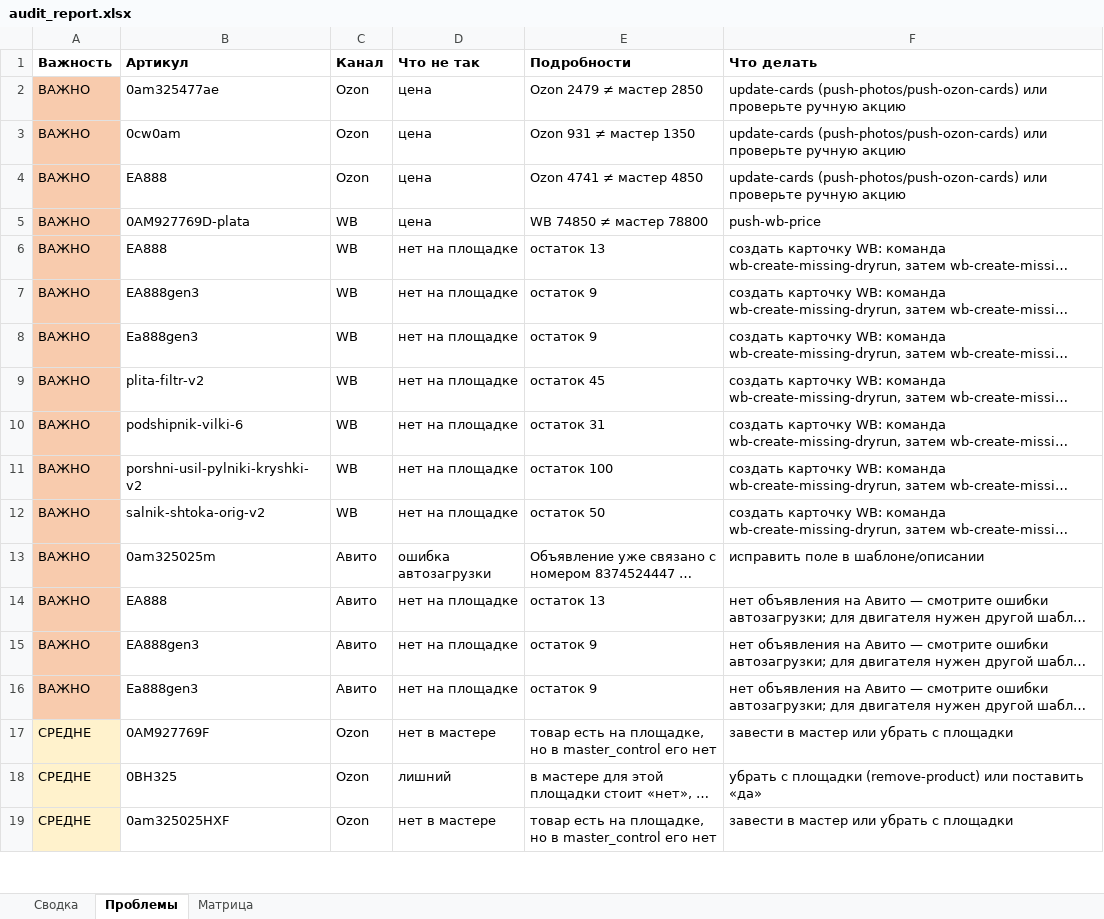
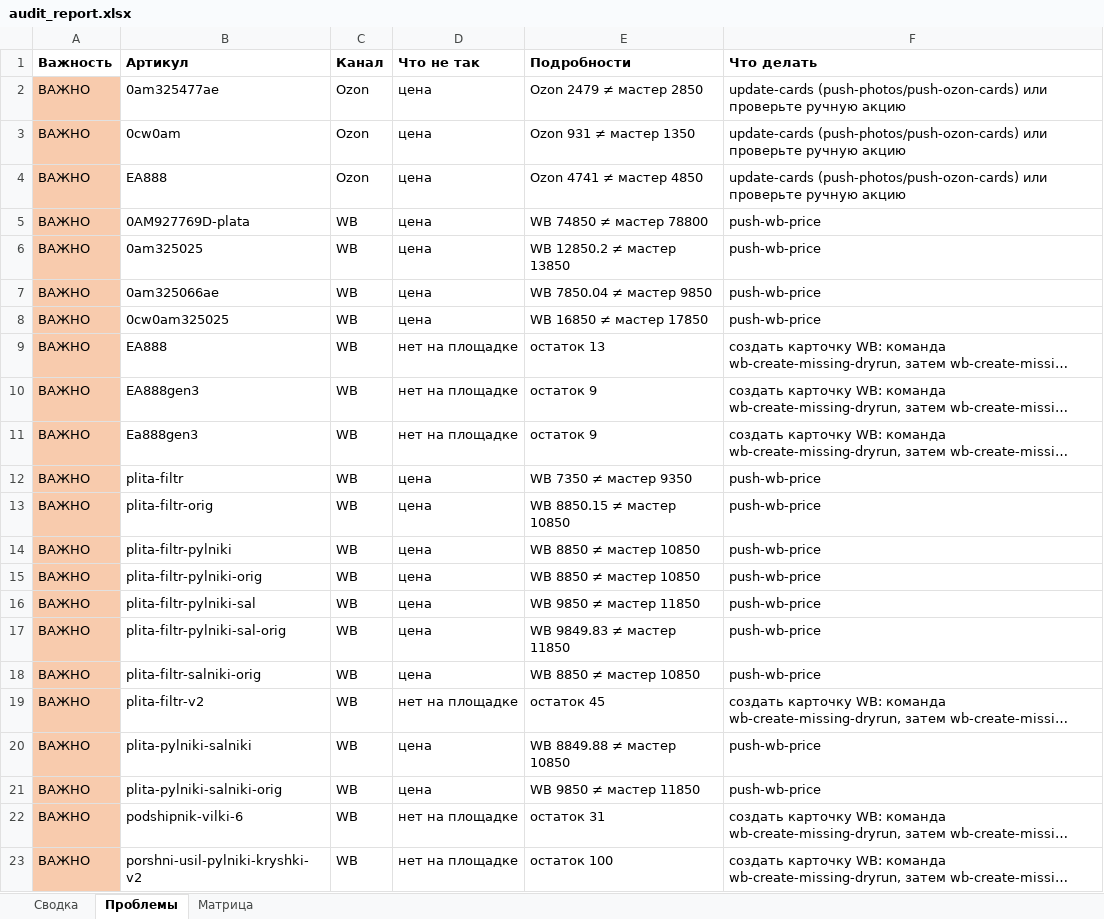
Before and after one commit to antongrigorenko844-prog/marketplace-agent, an Excel workbook: data/audit_report.xlsx, sheet Проблемы, drawn as a sheet; only a part is shown; the shorter side is filled out with more unchanged rows; long unchanged cells end in …; values as stored, in another font and other column widths than the file's, no borders; the diff covers the shown part only; the diff names each change by its address in the sheet, - before the commit and + after, or states it on an @@ line.

```diff
--- a/data/audit_report.xlsx (sheet Проблемы)
+++ b/data/audit_report.xlsx (sheet Проблемы)
+row 6: ВАЖНО | 0am325025 | WB | цена | WB 12850.2 ≠ мастер 13850 | push-wb-price
+row 7: ВАЖНО | 0am325066ae | WB | цена | WB 7850.04 ≠ мастер 9850 | push-wb-price
+row 8: ВАЖНО | 0cw0am325025 | WB | цена | WB 16850 ≠ мастер 17850 | push-wb-price
+row 12: ВАЖНО | plita-filtr | WB | цена | WB 7350 ≠ мастер 9350 | push-wb-price
+row 13: ВАЖНО | plita-filtr-orig | WB | цена | WB 8850.15 ≠ мастер 10850 | push-wb-price
+row 14: ВАЖНО | plita-filtr-pylniki | WB | цена | WB 8850 ≠ мастер 10850 | push-wb-price
+row 15: ВАЖНО | plita-filtr-pylniki-orig | WB | цена | WB 8850 ≠ мастер 10850 | push-wb-price
+row 16: ВАЖНО | plita-filtr-pylniki-sal | WB | цена | WB 9850 ≠ мастер 11850 | push-wb-price
+row 17: ВАЖНО | plita-filtr-pylniki-sal-orig | WB | цена | WB 9849.83 ≠ мастер 11850 | push-wb-price
+row 18: ВАЖНО | plita-filtr-salniki-orig | WB | цена | WB 8850 ≠ мастер 10850 | push-wb-price
+row 20: ВАЖНО | plita-pylniki-salniki | WB | цена | WB 8849.88 ≠ мастер 10850 | push-wb-price
+row 21: ВАЖНО | plita-pylniki-salniki-orig | WB | цена | WB 9850 ≠ мастер 11850 | push-wb-price
```
Also changed, not shown: 7 added rows elsewhere in this sheet, sheet Матрица, sheet Сводка, data/avito_site_price_overrides.xlsx, data/master_control.xlsx, 16 other files.
